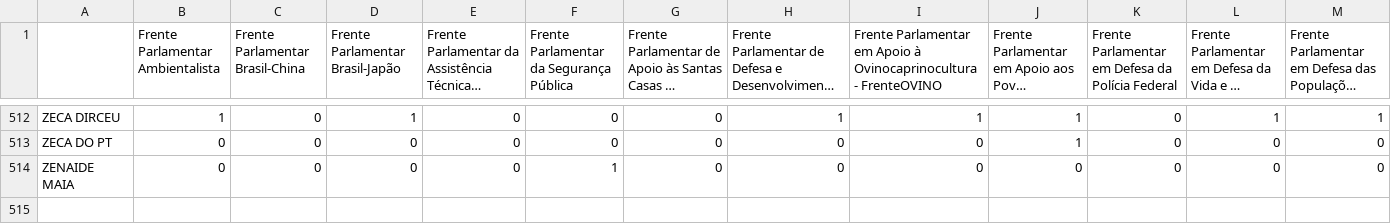
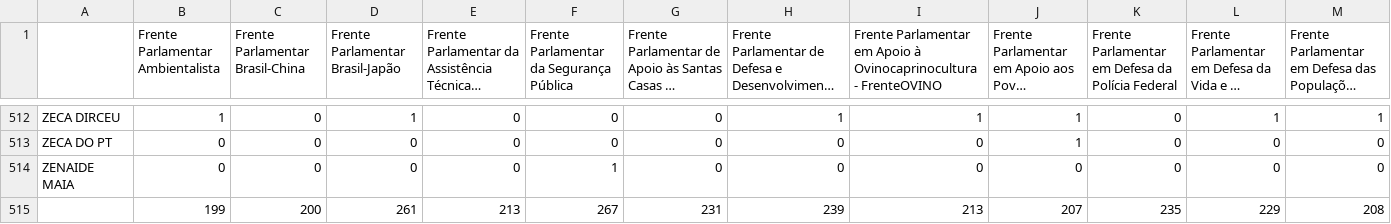
Before and after one commit to duarteguilherme/frentes-parlamentares, a CSV file: planilha_geral.csv, drawn as a sheet; only a part is shown, gaps mark what is left out; long unchanged cells end in …; rows hold the shown columns only; the diff names each change by its address in the sheet, - before the commit and + after, or states it on an @@ line.

```diff
--- a/planilha_geral.csv
+++ b/planilha_geral.csv
+row 515:  | 199 | 200 | 261 | 213 | 267 | 231 | 239 | 213 | 207 | 235 | 229 | 208
```
Also changed, not shown: dep.csv, 5 other files.
